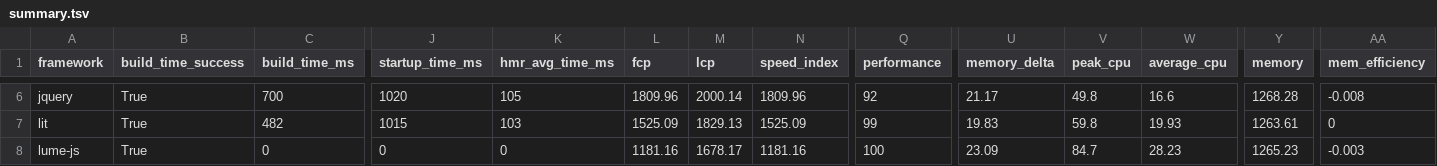
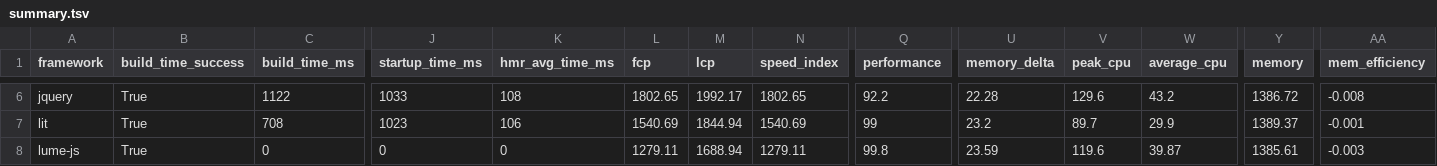
Before and after one commit to sathvikc/framework-benchmarks, a TSV file: summary/summary.tsv, drawn as a sheet; only a part is shown, gaps mark what is left out; the diff covers the shown part only; the diff names each change by its address in the sheet, - before the commit and + after, or states it on an @@ line.

```diff
--- a/summary/summary.tsv
+++ b/summary/summary.tsv
-C6 (build_time_ms): 700
+C6 (build_time_ms): 1122
-J6 (startup_time_ms): 1020
+J6 (startup_time_ms): 1033
-K6 (hmr_avg_time_ms): 105
+K6 (hmr_avg_time_ms): 108
-L6 (fcp): 1809.96
+L6 (fcp): 1802.65
-M6 (lcp): 2000.14
+M6 (lcp): 1992.17
-N6 (speed_index): 1809.96
+N6 (speed_index): 1802.65
-Q6 (performance): 92
+Q6 (performance): 92.2
-U6 (memory_delta): 21.17
+U6 (memory_delta): 22.28
-V6 (peak_cpu): 49.8
+V6 (peak_cpu): 129.6
-W6 (average_cpu): 16.6
+W6 (average_cpu): 43.2
-Y6 (memory): 1268.28
+Y6 (memory): 1386.72
-C7 (build_time_ms): 482
+C7 (build_time_ms): 708
-J7 (startup_time_ms): 1015
+J7 (startup_time_ms): 1023
-K7 (hmr_avg_time_ms): 103
+K7 (hmr_avg_time_ms): 106
-L7 (fcp): 1525.09
+L7 (fcp): 1540.69
-M7 (lcp): 1829.13
+M7 (lcp): 1844.94
-N7 (speed_index): 1525.09
+N7 (speed_index): 1540.69
-U7 (memory_delta): 19.83
+U7 (memory_delta): 23.2
-V7 (peak_cpu): 59.8
+V7 (peak_cpu): 89.7
-W7 (average_cpu): 19.93
+W7 (average_cpu): 29.9
-Y7 (memory): 1263.61
+Y7 (memory): 1389.37
-AA7 (mem_efficiency): 0
+AA7 (mem_efficiency): -0.001
-L8 (fcp): 1181.16
+L8 (fcp): 1279.11
-M8 (lcp): 1678.17
+M8 (lcp): 1688.94
-N8 (speed_index): 1181.16
+N8 (speed_index): 1279.11
-Q8 (performance): 100
+Q8 (performance): 99.8
-U8 (memory_delta): 23.09
+U8 (memory_delta): 23.59
-V8 (peak_cpu): 84.7
+V8 (peak_cpu): 119.6
-W8 (average_cpu): 28.23
+W8 (average_cpu): 39.87
-Y8 (memory): 1265.23
+Y8 (memory): 1385.61
```
Also changed, not shown: 163 edited cells elsewhere in this file, 25 other files.
